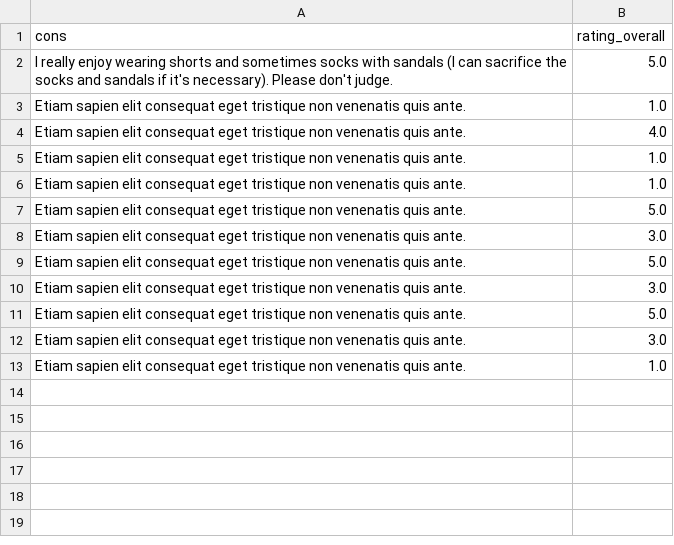
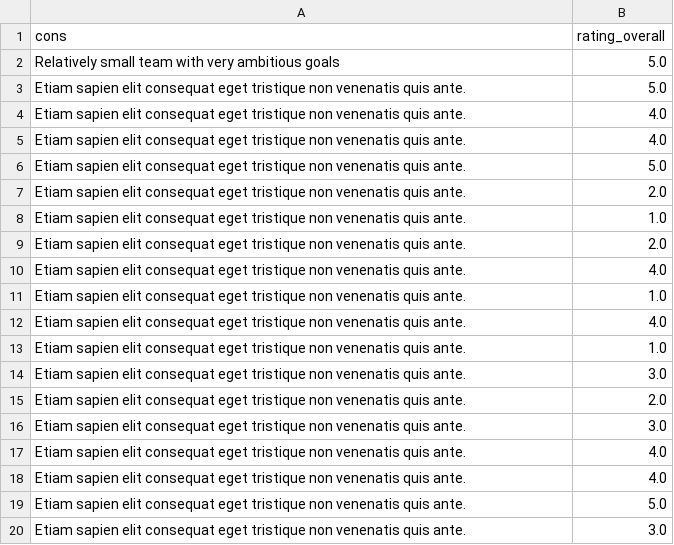
Before and after one commit to JamesEConnor/GameStudioScorer, a CSV file: GameStudioScorer/bin/Debug/glassdoor-review-scraper/reviews.csv, drawn as a sheet.

```diff
--- a/GameStudioScorer/bin/Debug/glassdoor-review-scraper/reviews.csv
+++ b/GameStudioScorer/bin/Debug/glassdoor-review-scraper/reviews.csv
@@ -1,3 +1,11 @@
 cons,rating_overall
-I really enjoy wearing shorts and sometimes socks with sandals (I can sacrifice the socks and sandals if it's necessary). Please don't judge.,5.0
+Relatively small team with very ambitious goals,5.0
+Etiam sapien elit consequat eget tristique non venenatis quis ante.,5.0
+Etiam sapien elit consequat eget tristique non venenatis quis ante.,4.0
+Etiam sapien elit consequat eget tristique non venenatis quis ante.,4.0
+Etiam sapien elit consequat eget tristique non venenatis quis ante.,5.0
+Etiam sapien elit consequat eget tristique non venenatis quis ante.,2.0
+Etiam sapien elit consequat eget tristique non venenatis quis ante.,1.0
+Etiam sapien elit consequat eget tristique non venenatis quis ante.,2.0
+Etiam sapien elit consequat eget tristique non venenatis quis ante.,4.0
 Etiam sapien elit consequat eget tristique non venenatis quis ante.,1.0
@@ -5,9 +13,8 @@ Etiam sapien elit consequat eget tristique non venenatis quis ante.,4.0
 Etiam sapien elit consequat eget tristique non venenatis quis ante.,1.0
-Etiam sapien elit consequat eget tristique non venenatis quis ante.,1.0
+Etiam sapien elit consequat eget tristique non venenatis quis ante.,3.0
+Etiam sapien elit consequat eget tristique non venenatis quis ante.,2.0
+Etiam sapien elit consequat eget tristique non venenatis quis ante.,3.0
+Etiam sapien elit consequat eget tristique non venenatis quis ante.,4.0
+Etiam sapien elit consequat eget tristique non venenatis quis ante.,4.0
 Etiam sapien elit consequat eget tristique non venenatis quis ante.,5.0
 Etiam sapien elit consequat eget tristique non venenatis quis ante.,3.0
-Etiam sapien elit consequat eget tristique non venenatis quis ante.,5.0
-Etiam sapien elit consequat eget tristique non venenatis quis ante.,3.0
-Etiam sapien elit consequat eget tristique non venenatis quis ante.,5.0
-Etiam sapien elit consequat eget tristique non venenatis quis ante.,3.0
-Etiam sapien elit consequat eget tristique non venenatis quis ante.,1.0
```
Also changed, not shown: GameStudioScorer/bin/Debug/cache.csv, 9 other files.
